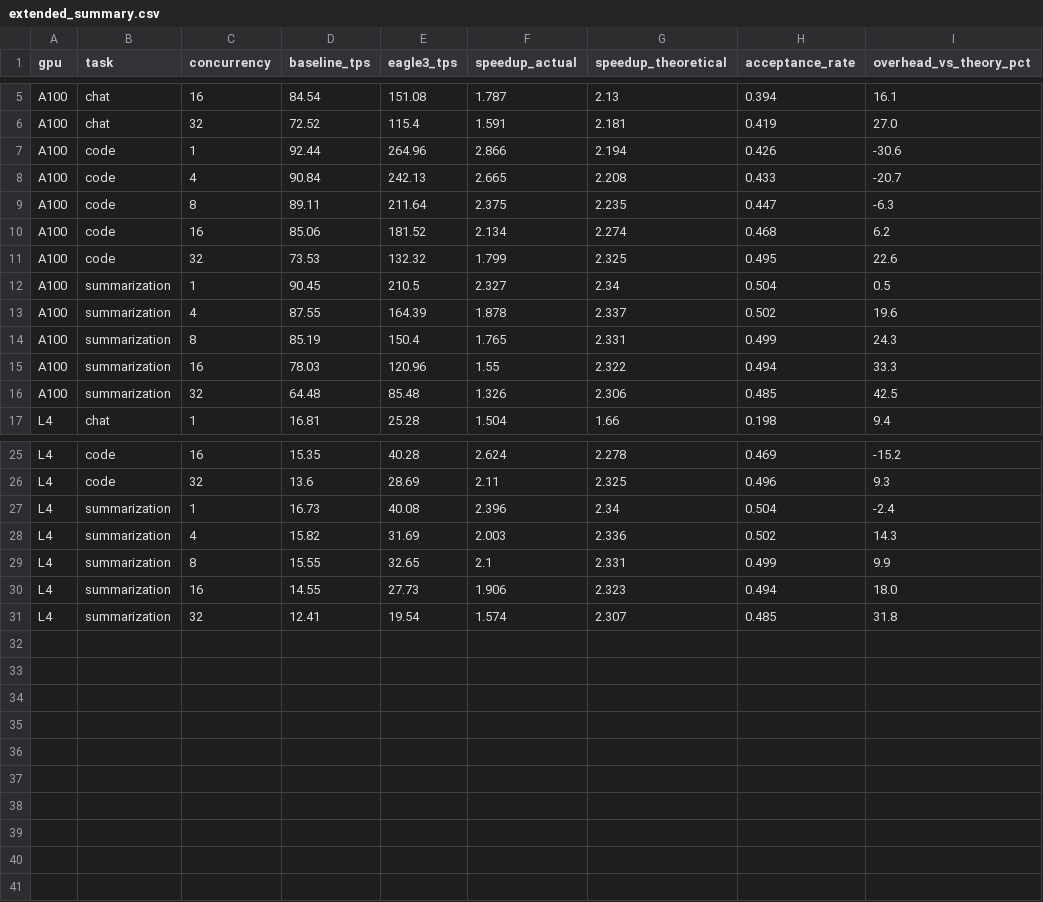
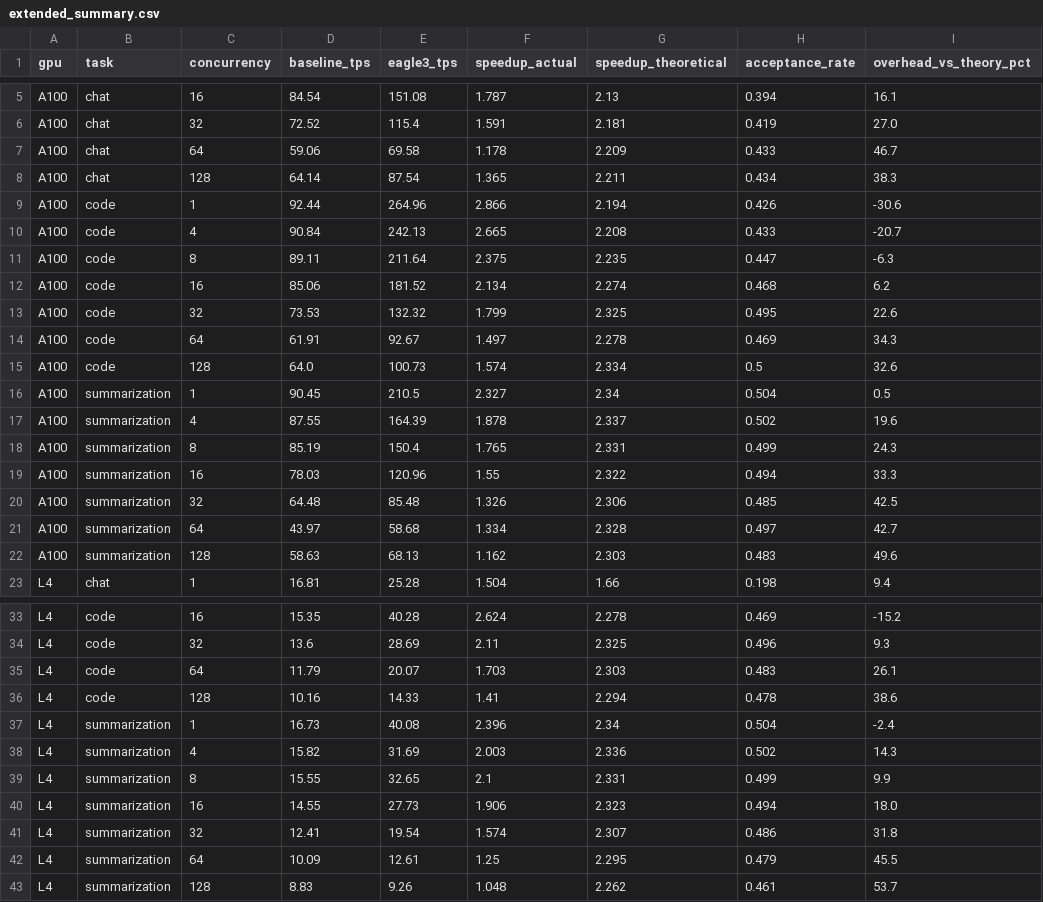
Before and after one commit to Aaryaman3/Speculative-Decoding-Eval, a CSV file: Code/results/tables/extended_summary.csv, drawn as a sheet; only a part is shown, gaps mark what is left out; the diff covers the shown part only.

```diff
--- a/Code/results/tables/extended_summary.csv
+++ b/Code/results/tables/extended_summary.csv
@@ -6,2 +6,4 @@ A100,chat,16,84.54,151.08,1.787,2.13,0.394,16.1
 A100,chat,32,72.52,115.4,1.591,2.181,0.419,27.0
+A100,chat,64,59.06,69.58,1.178,2.209,0.433,46.7
+A100,chat,128,64.14,87.54,1.365,2.211,0.434,38.3
 A100,code,1,92.44,264.96,2.866,2.194,0.426,-30.6
@@ -11,2 +13,4 @@ A100,code,16,85.06,181.52,2.134,2.274,0.468,6.2
 A100,code,32,73.53,132.32,1.799,2.325,0.495,22.6
+A100,code,64,61.91,92.67,1.497,2.278,0.469,34.3
+A100,code,128,64.0,100.73,1.574,2.334,0.5,32.6
 A100,summarization,1,90.45,210.5,2.327,2.34,0.504,0.5
@@ -16,2 +20,4 @@ A100,summarization,16,78.03,120.96,1.55,2.322,0.494,33.3
 A100,summarization,32,64.48,85.48,1.326,2.306,0.485,42.5
+A100,summarization,64,43.97,58.68,1.334,2.328,0.497,42.7
+A100,summarization,128,58.63,68.13,1.162,2.303,0.483,49.6
 L4,chat,1,16.81,25.28,1.504,1.66,0.198,9.4
@@ -26,2 +34,4 @@ L4,code,16,15.35,40.28,2.624,2.278,0.469,-15.2
 L4,code,32,13.6,28.69,2.11,2.325,0.496,9.3
+L4,code,64,11.79,20.07,1.703,2.303,0.483,26.1
+L4,code,128,10.16,14.33,1.41,2.294,0.478,38.6
 L4,summarization,1,16.73,40.08,2.396,2.34,0.504,-2.4
@@ -30,2 +40,4 @@ L4,summarization,8,15.55,32.65,2.1,2.331,0.499,9.9
 L4,summarization,16,14.55,27.73,1.906,2.323,0.494,18.0
-L4,summarization,32,12.41,19.54,1.574,2.307,0.485,31.8
+L4,summarization,32,12.41,19.54,1.574,2.307,0.486,31.8
+L4,summarization,64,10.09,12.61,1.25,2.295,0.479,45.5
+L4,summarization,128,8.83,9.26,1.048,2.262,0.461,53.7
```
Also changed, not shown: 2 added rows elsewhere in this file, 15 other files.
